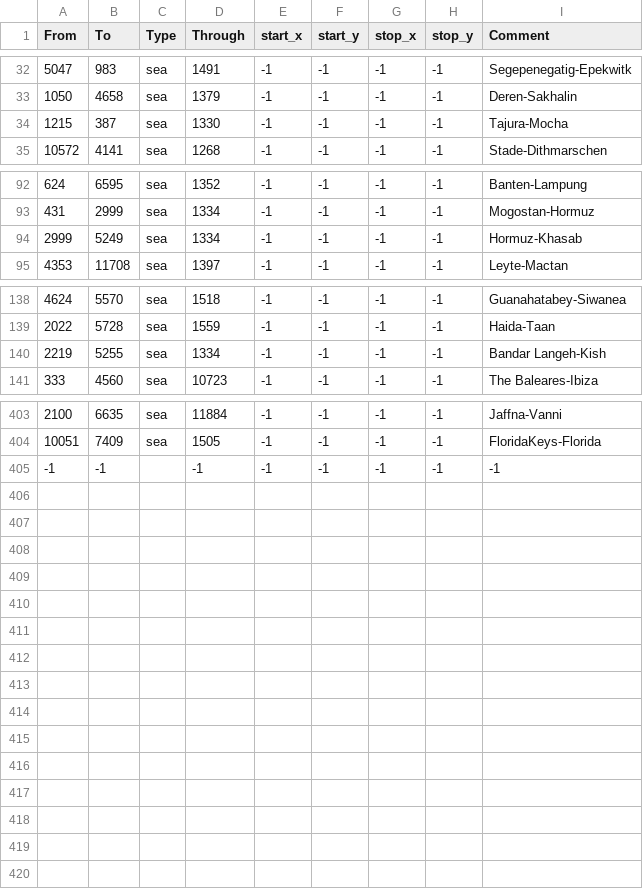
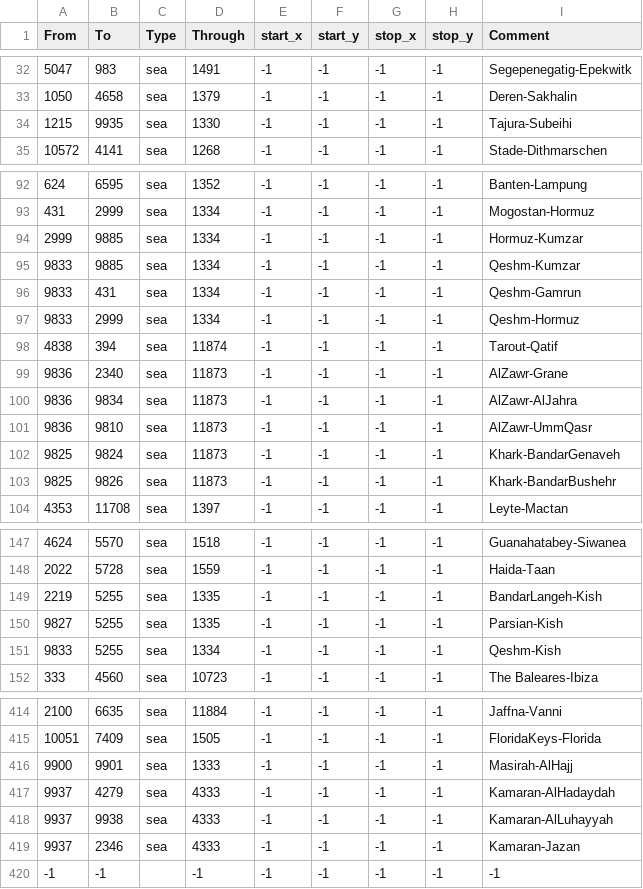
Before and after one commit to Amazonys/Atlas-Novum, a CSV file: IR_Core/map/adjacencies.csv, drawn as a sheet; only a part is shown, gaps mark what is left out.

Commit message:
Update adjacencies.csv

```diff
--- a/IR_Core/map/adjacencies.csv
+++ b/IR_Core/map/adjacencies.csv
@@ -33,3 +33,3 @@ From;To;Type;Through;start_x;start_y;stop_x;stop_y;Comment
 1050;4658;sea;1379;-1;-1;-1;-1;Deren-Sakhalin
-1215;387;sea;1330;-1;-1;-1;-1;Tajura-Mocha
+1215;9935;sea;1330;-1;-1;-1;-1;Tajura-Subeihi
 10572;4141;sea;1268;-1;-1;-1;-1;Stade-Dithmarschen
@@ -93,3 +93,12 @@ From;To;Type;Through;start_x;start_y;stop_x;stop_y;Comment
 431;2999;sea;1334;-1;-1;-1;-1;Mogostan-Hormuz
-2999;5249;sea;1334;-1;-1;-1;-1;Hormuz-Khasab
+2999;9885;sea;1334;-1;-1;-1;-1;Hormuz-Kumzar
+9833;9885;sea;1334;-1;-1;-1;-1;Qeshm-Kumzar
+9833;431;sea;1334;-1;-1;-1;-1;Qeshm-Gamrun
+9833;2999;sea;1334;-1;-1;-1;-1;Qeshm-Hormuz
+4838;394;sea;11874;-1;-1;-1;-1;Tarout-Qatif
+9836;2340;sea;11873;-1;-1;-1;-1;AlZawr-Grane
+9836;9834;sea;11873;-1;-1;-1;-1;AlZawr-AlJahra
+9836;9810;sea;11873;-1;-1;-1;-1;AlZawr-UmmQasr
+9825;9824;sea;11873;-1;-1;-1;-1;Khark-BandarGenaveh
+9825;9826;sea;11873;-1;-1;-1;-1;Khark-BandarBushehr
 4353;11708;sea;1397;-1;-1;-1;-1;Leyte-Mactan
@@ -139,3 +148,5 @@ From;To;Type;Through;start_x;start_y;stop_x;stop_y;Comment
 2022;5728;sea;1559;-1;-1;-1;-1;Haida-Taan
-2219;5255;sea;1334;-1;-1;-1;-1;Bandar Langeh-Kish
+2219;5255;sea;1335;-1;-1;-1;-1;BandarLangeh-Kish
+9827;5255;sea;1335;-1;-1;-1;-1;Parsian-Kish
+9833;5255;sea;1334;-1;-1;-1;-1;Qeshm-Kish
 333;4560;sea;10723;-1;-1;-1;-1;The Baleares-Ibiza
@@ -404,2 +415,6 @@ From;To;Type;Through;start_x;start_y;stop_x;stop_y;Comment
 10051;7409;sea;1505;-1;-1;-1;-1;FloridaKeys-Florida
+9900;9901;sea;1333;-1;-1;-1;-1;Masirah-AlHajj
+9937;4279;sea;4333;-1;-1;-1;-1;Kamaran-AlHadaydah
+9937;9938;sea;4333;-1;-1;-1;-1;Kamaran-AlLuhayyah
+9937;2346;sea;4333;-1;-1;-1;-1;Kamaran-Jazan
 -1;-1;;-1;-1;-1;-1;-1;-1
```
